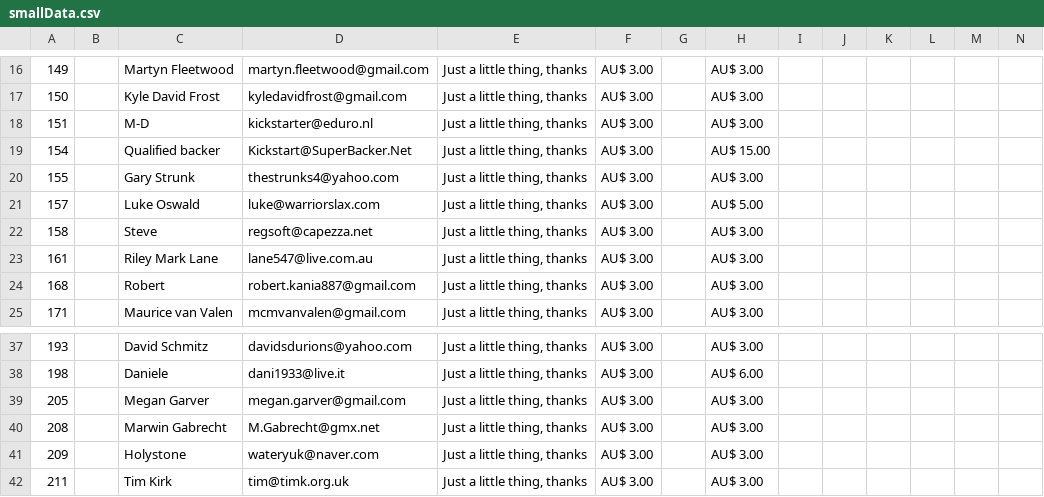
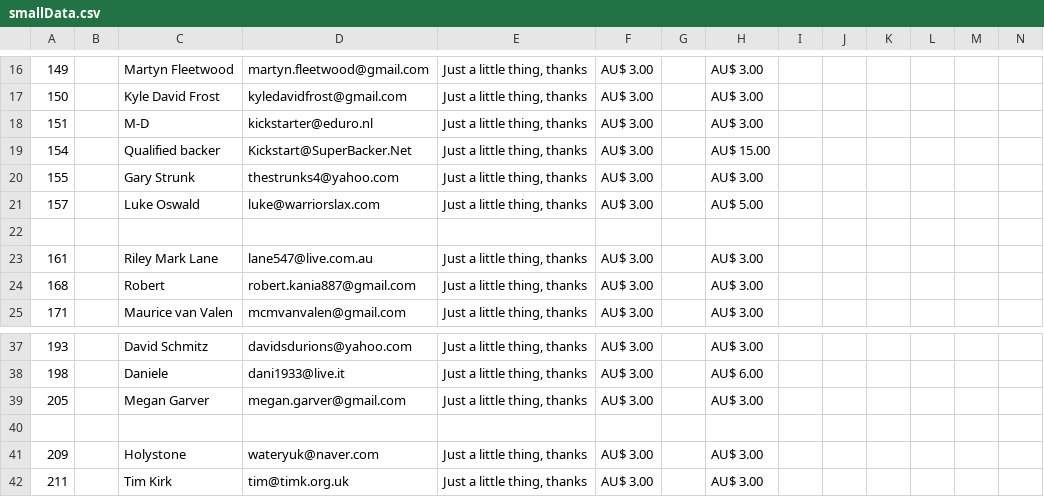
Before and after one commit to BaneStar007/DungeonWorld, a CSV file: Map100/data/smallData.csv, drawn as a sheet; only a part is shown, gaps mark what is left out; rows hold the shown columns only; the diff covers the shown part only; the diff names each change by its address in the sheet, - before the commit and + after, or states it on an @@ line.

```diff
--- a/Map100/data/smallData.csv
+++ b/Map100/data/smallData.csv
-row 22: 158 |  | Steve | regsoft@capezza.net | Just a little thing, thanks | AU$ 3.00 |  | AU$ 3.00
+row 22: (empty)
-row 40: 208 |  | Marwin Gabrecht | M.Gabrecht@gmx.net | Just a little thing, thanks | AU$ 3.00 |  | AU$ 3.00
+row 40: (empty)
```
Also changed, not shown: 2 removed rows and 48 edited cells elsewhere in this file, Map100/data/large.csv, Map100/data/largeData.csv, 32 other files.
